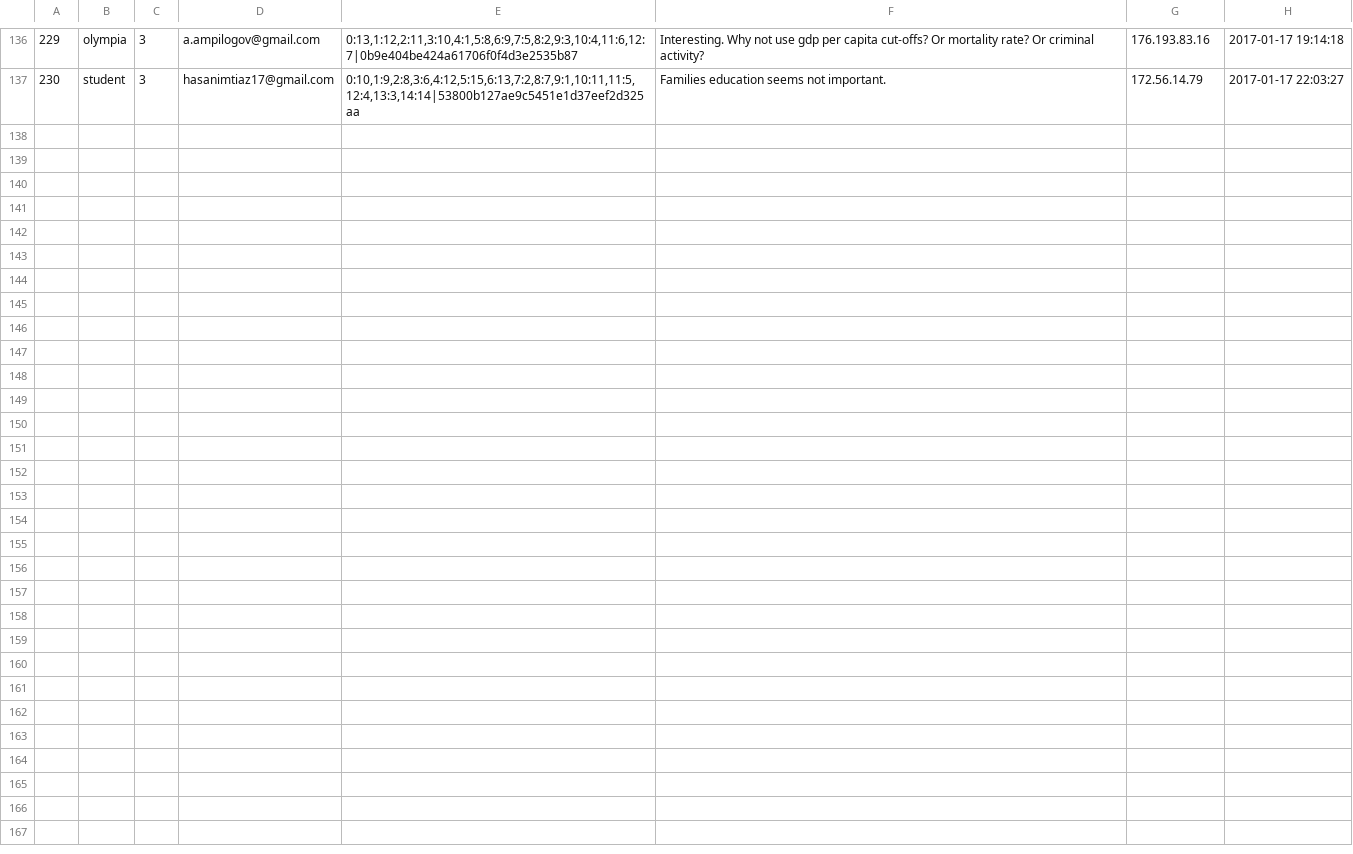
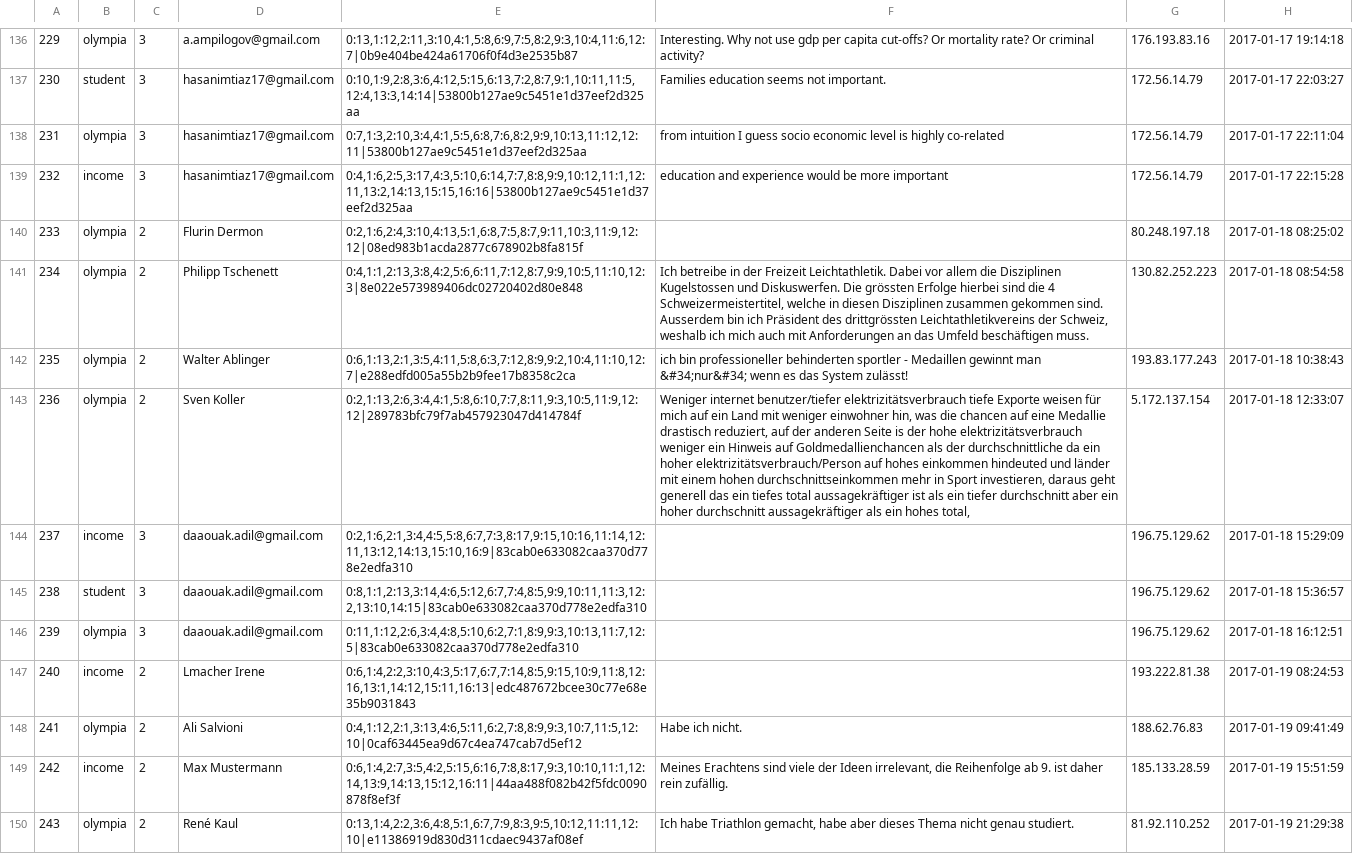
Before and after one commit to mbbuehler/CSFS, a CSV file: datasets/income/evaluation/result.csv, drawn as a sheet; only a part is shown, gaps mark what is left out; the diff names each change by its address in the sheet, - before the commit and + after, or states it on an @@ line.

Commit message:
visualisations + new data income

```diff
--- a/datasets/income/evaluation/result.csv
+++ b/datasets/income/evaluation/result.csv
+row 138: 231 | olympia | 3 | hasanimtiaz17@gmail.com | 0:7,1:3,2:10,3:4,4:1,5:5,6:8,7:6,8:2,9:9,10:13,11:12,12:11|53800b127ae9c5451e1d37eef2d325aa | from intuition I guess socio economic level is highly co-related | 172.56.14.79 | 2017-01-17 22:11:04
+row 139: 232 | income | 3 | hasanimtiaz17@gmail.com | 0:4,1:6,2:5,3:17,4:3,5:10,6:14,7:7,8:8,9:9,10:12,11:1,12:11,13:2,14:13,15:15,16:16|53800b127ae9c5451e1d37eef2d325aa | education and experience would be more important | 172.56.14.79 | 2017-01-17 22:15:28
+row 140: 233 | olympia | 2 | Flurin Dermon | 0:2,1:6,2:4,3:10,4:13,5:1,6:8,7:5,8:7,9:11,10:3,11:9,12:12|08ed983b1acda2877c678902b8fa815f |  | 80.248.197.18 | 2017-01-18 08:25:02
+row 141: 234 | olympia | 2 | Philipp Tschenett | 0:4,1:1,2:13,3:8,4:2,5:6,6:11,7:12,8:7,9:9,10:5,11:10,12:3|8e022e573989406dc02720402d80e848 | Ich betreibe in der Freizeit Leichtathletik. Dabei vor allem die Disziplinen Kugelstossen und Diskuswerfen. Die grössten Erfolge hierbei sind die 4 Schweizermeistertitel, welche in diesen Disziplinen zusammen gekommen sind. Ausserdem bin ich Präsident des drittgrössten Leichtathletikvereins der Schweiz, weshalb ich mich auch mit Anforderungen an das Umfeld beschäftigen muss. | 130.82.252.223 | 2017-01-18 08:54:58
+row 142: 235 | olympia | 2 | Walter Ablinger | 0:6,1:13,2:1,3:5,4:11,5:8,6:3,7:12,8:9,9:2,10:4,11:10,12:7|e288edfd005a55b2b9fee17b8358c2ca | ich bin professioneller behinderten sportler - Medaillen gewinnt man &#34;nur&#34; wenn es das System zulässt! | 193.83.177.243 | 2017-01-18 10:38:43
+row 143: 236 | olympia | 2 | Sven Koller | 0:2,1:13,2:6,3:4,4:1,5:8,6:10,7:7,8:11,9:3,10:5,11:9,12:12|289783bfc79f7ab457923047d414784f | Weniger internet benutzer/tiefer elektrizitätsverbrauch tiefe Exporte weisen für mich auf ein Land mit weniger einwohner hin, was die chancen auf eine Medallie drastisch reduziert, auf der anderen Seite is der hohe elektrizitätsverbrauch weniger ein Hinweis auf Goldmedallienchancen als der durchschnittliche da ein hoher elektrizitätsverbrauch/Person auf hohes einkommen hindeuted und länder mit einem hohen durchschnittseinkommen mehr in Sport investieren, daraus geht generell das ein tiefes total aussagekräftiger ist als ein tiefer durchschnitt aber ein hoher durchschnitt aussagekräftiger als ein hohes total, | 5.172.137.154 | 2017-01-18 12:33:07
+row 144: 237 | income | 3 | daaouak.adil@gmail.com | 0:2,1:6,2:1,3:4,4:5,5:8,6:7,7:3,8:17,9:15,10:16,11:14,12:11,13:12,14:13,15:10,16:9|83cab0e633082caa370d778e2edfa310 |  | 196.75.129.62 | 2017-01-18 15:29:09
+row 145: 238 | student | 3 | daaouak.adil@gmail.com | 0:8,1:1,2:13,3:14,4:6,5:12,6:7,7:4,8:5,9:9,10:11,11:3,12:2,13:10,14:15|83cab0e633082caa370d778e2edfa310 |  | 196.75.129.62 | 2017-01-18 15:36:57
+row 146: 239 | olympia | 3 | daaouak.adil@gmail.com | 0:11,1:12,2:6,3:4,4:8,5:10,6:2,7:1,8:9,9:3,10:13,11:7,12:5|83cab0e633082caa370d778e2edfa310 |  | 196.75.129.62 | 2017-01-18 16:12:51
+row 147: 240 | income | 2 | Lmacher Irene | 0:6,1:4,2:2,3:10,4:3,5:17,6:7,7:14,8:5,9:15,10:9,11:8,12:16,13:1,14:12,15:11,16:13|edc487672bcee30c77e68e35b9031843 |  | 193.222.81.38 | 2017-01-19 08:24:53
+row 148: 241 | olympia | 2 | Ali Salvioni | 0:4,1:12,2:1,3:13,4:6,5:11,6:2,7:8,8:9,9:3,10:7,11:5,12:10|0caf63445ea9d67c4ea747cab7d5ef12 | Habe ich nicht. | 188.62.76.83 | 2017-01-19 09:41:49
+row 149: 242 | income | 2 | Max Mustermann | 0:6,1:4,2:7,3:5,4:2,5:15,6:16,7:8,8:17,9:3,10:10,11:1,12:14,13:9,14:13,15:12,16:11|44aa488f082b42f5fdc0090878f8ef3f | Meines Erachtens sind viele der Ideen irrelevant, die Reihenfolge ab 9. ist daher rein zufällig. | 185.133.28.59 | 2017-01-19 15:51:59
+row 150: 243 | olympia | 2 | René Kaul | 0:13,1:4,2:2,3:6,4:8,5:1,6:7,7:9,8:3,9:5,10:12,11:11,12:10|e11386919d830d311cdaec9437af08ef | Ich habe Triathlon gemacht, habe aber dieses Thema nicht genau studiert. | 81.92.110.252 | 2017-01-19 21:29:38
```
Also changed, not shown: datasets/income/results/experiment1/answers_aggregated.csv, datasets/income/results/experiment1/answers_metadata.csv, 22 other files.
